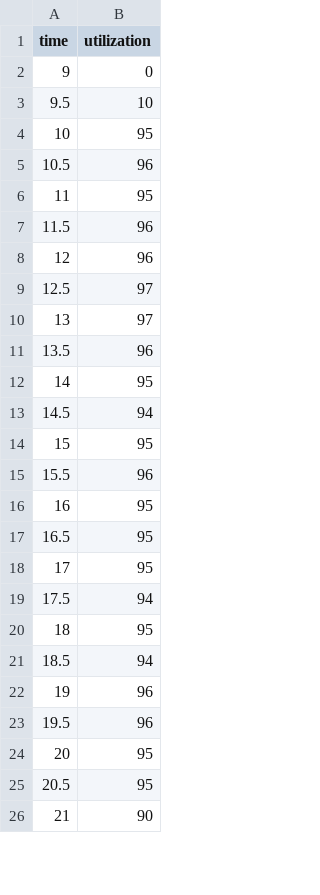
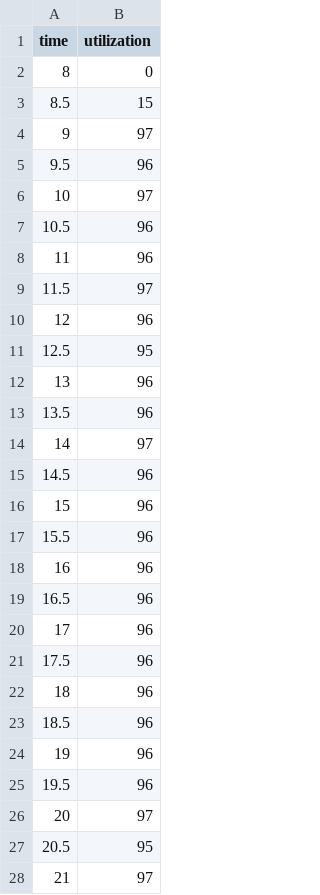
Before and after one commit to bernhardmgruber/master_thesis, a CSV file: latex/spreadsheets/di_hq_impeller_cpu.csv, drawn as a sheet; only a part is shown; the diff covers the shown part only.

Commit message:
* added profiling sessions from VS2013 * regenerated csv files with cpu utilization data

```diff
--- a/latex/spreadsheets/di_hq_impeller_cpu.csv
+++ b/latex/spreadsheets/di_hq_impeller_cpu.csv
@@ -1,26 +1,28 @@
 time,utilization
-9,0
-9.5,10
-10,95
+8,0
+8.5,15
+9,97
+9.5,96
+10,97
 10.5,96
-11,95
-11.5,96
+11,96
+11.5,97
 12,96
-12.5,97
-13,97
+12.5,95
+13,96
 13.5,96
-14,95
-14.5,94
-15,95
+14,97
+14.5,96
+15,96
 15.5,96
-16,95
-16.5,95
-17,95
-17.5,94
-18,95
-18.5,94
+16,96
+16.5,96
+17,96
+17.5,96
+18,96
+18.5,96
 19,96
 19.5,96
-20,95
+20,97
 20.5,95
-21,90
+21,97
```
Also changed, not shown: 2 removed rows and 20 edited cells elsewhere in this file, 5 other files.
